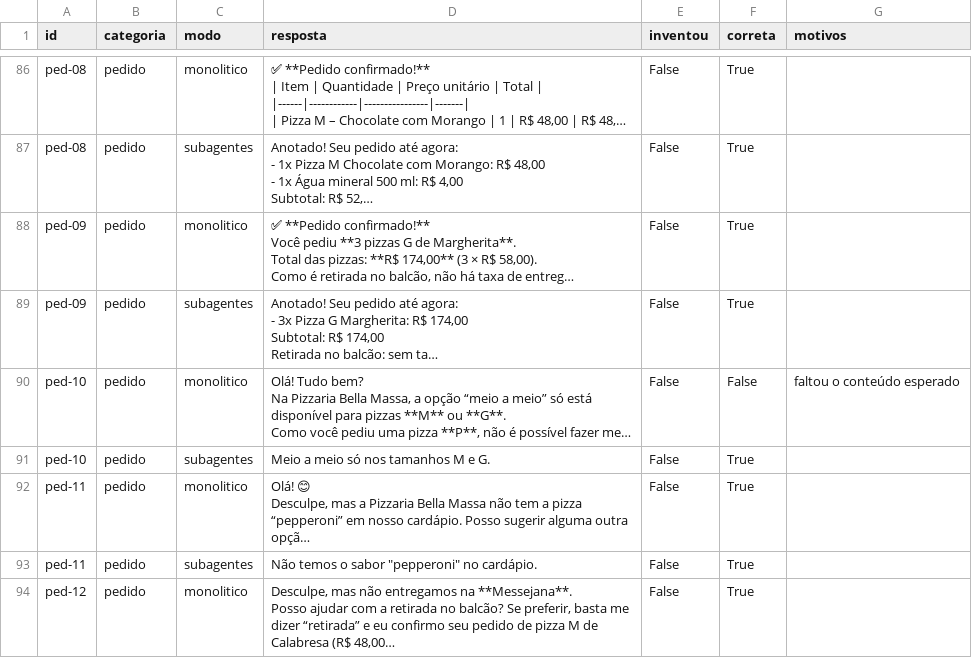
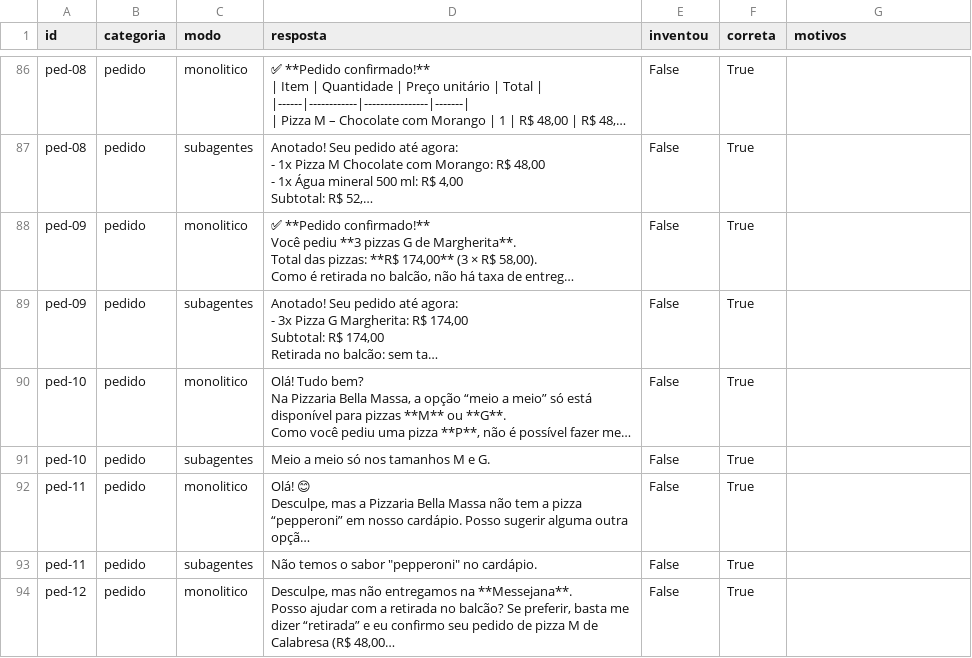
Before and after one commit to MChaves-21/atendimento-pizzaria-ia, a CSV file: avaliacao/resultados/groq_openai_gpt-oss-20b/respostas.csv, drawn as a sheet; only a part is shown, gaps mark what is left out; long unchanged cells end in …; the diff names each change by its address in the sheet, - before the commit and + after, or states it on an @@ line.

```diff
--- a/avaliacao/resultados/groq_openai_gpt-oss-20b/respostas.csv
+++ b/avaliacao/resultados/groq_openai_gpt-oss-20b/respostas.csv
-F90 (correta): False
+F90 (correta): True
-G90 (motivos): faltou o conteúdo esperado
+G90 (motivos): (empty)
```
Also changed, not shown: 11 other files.
